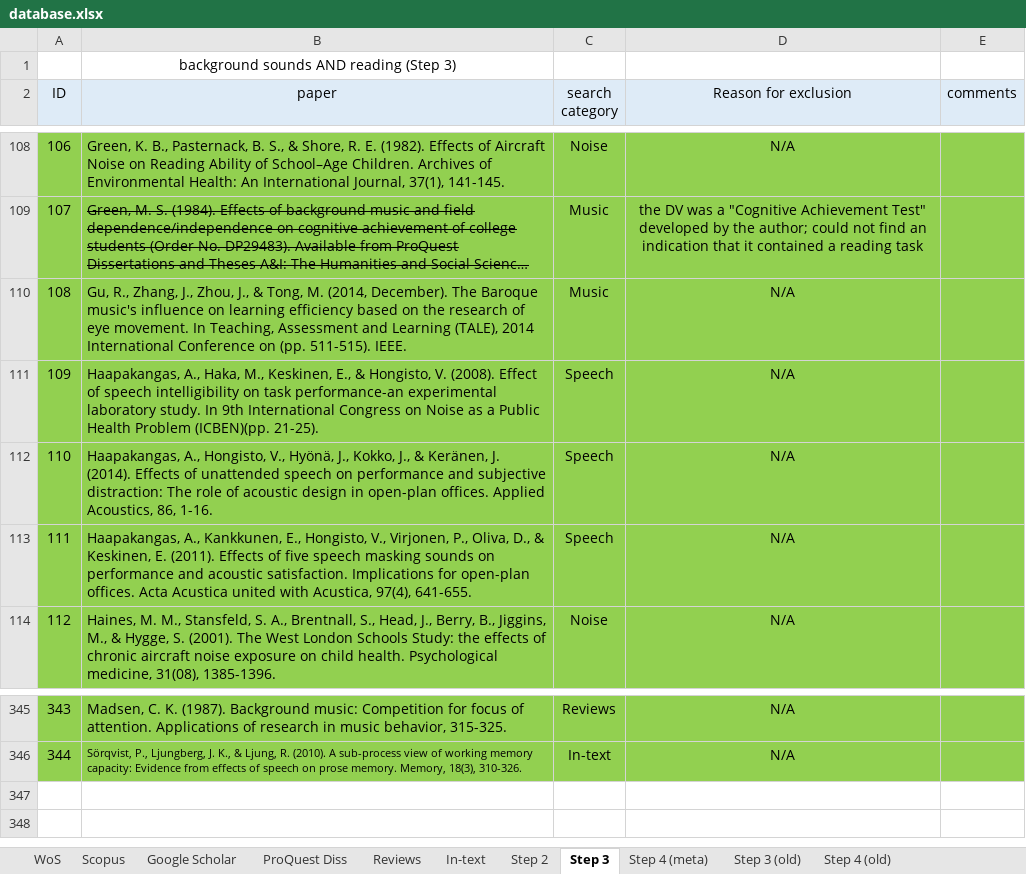
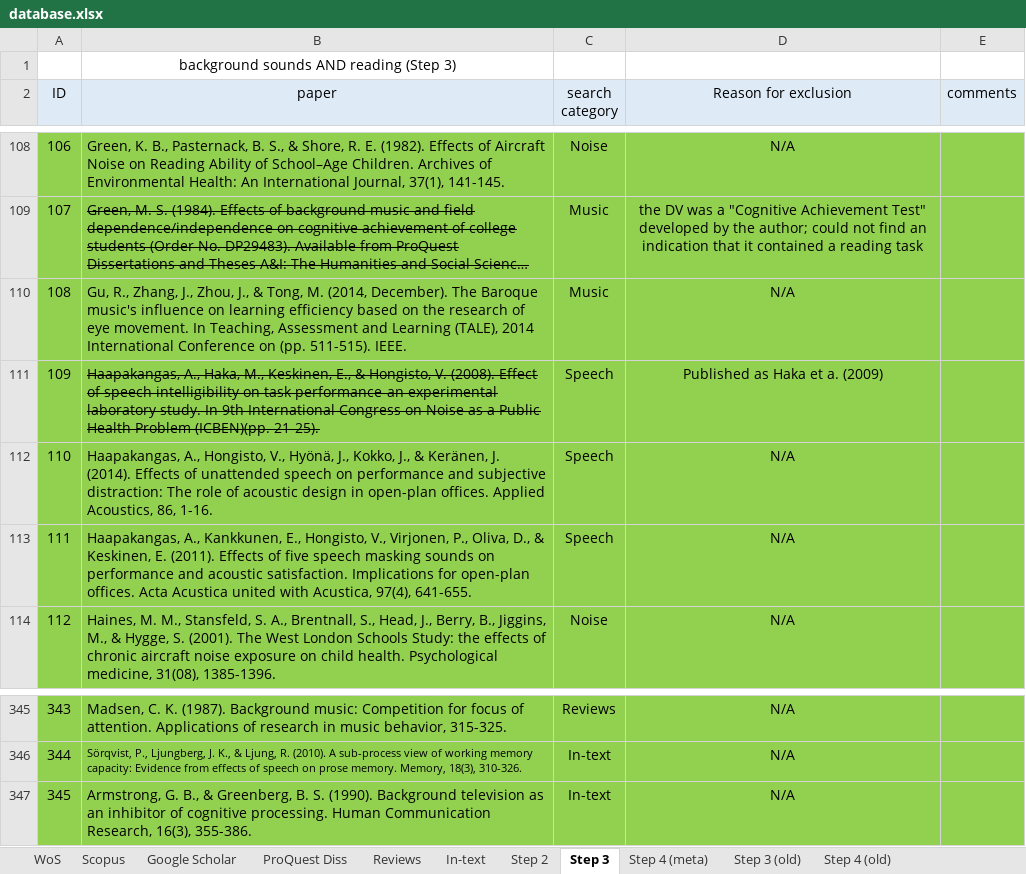
Before and after one commit to martin-vasilev/reading_sounds, an Excel workbook: Literature_search/database.xlsx, sheet Step 3, drawn as a sheet; only a part is shown, gaps mark what is left out; long unchanged cells end in …; values as stored, in another font and other column widths than the file's, no borders; the diff names each change by its address in the sheet, - before the commit and + after, or states it on an @@ line.

```diff
--- a/Literature_search/database.xlsx (sheet Step 3)
+++ b/Literature_search/database.xlsx (sheet Step 3)
-B111 strikethrough: off
+B111 strikethrough: on
-D111 (Reason for exclusion): N/A
+D111 (Reason for exclusion): Published as Haka et a. (2009)
+row 347: 345 | Armstrong, G. B., & Greenberg, B. S. (1990). Background television as an inhibitor of cognitive processing. Human Communication Research, 16(3), 355-386. | In-text | N/A
```
Also changed, not shown: sheet Step 4 (meta), sheet In-text, sheet Step 2, 10 other files.
